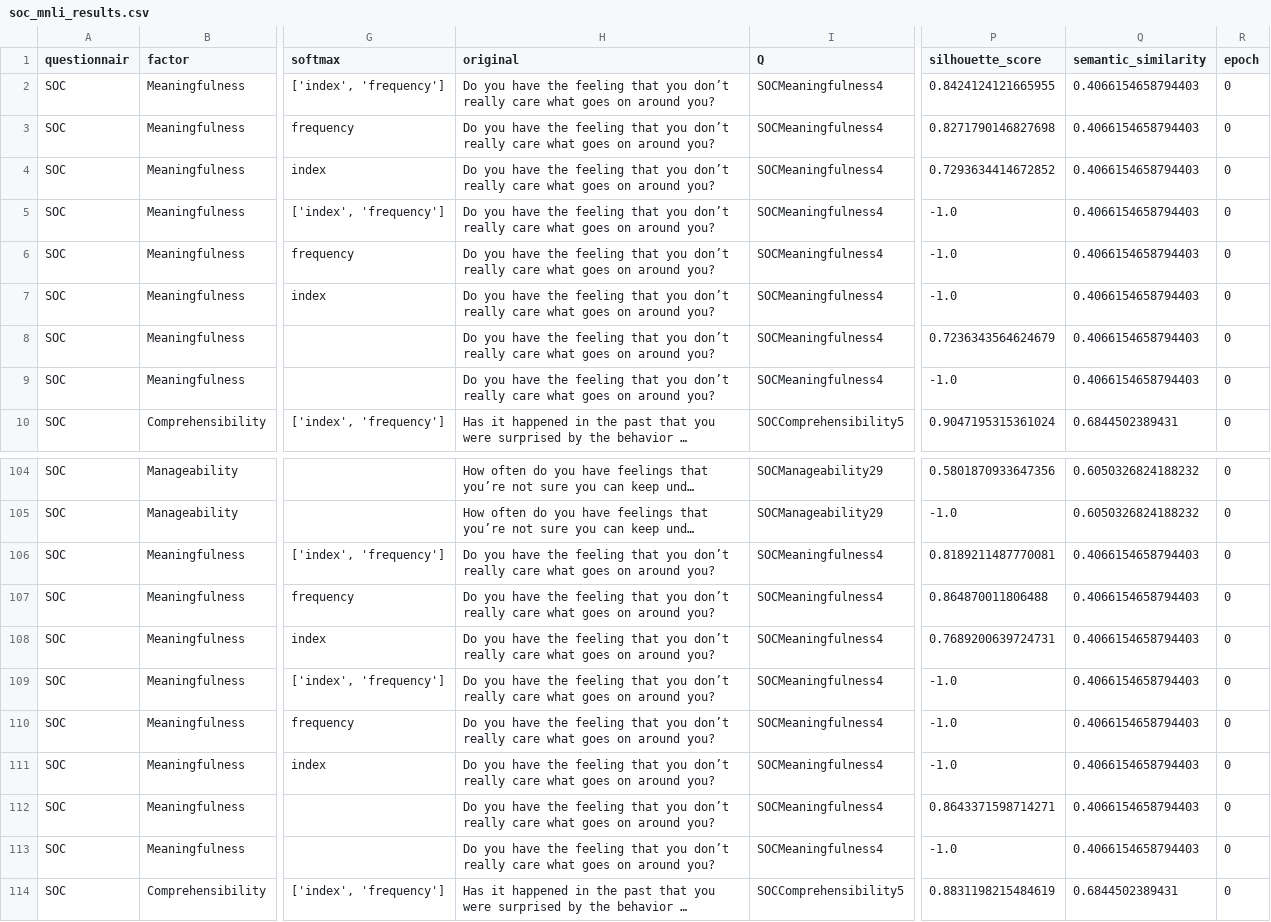
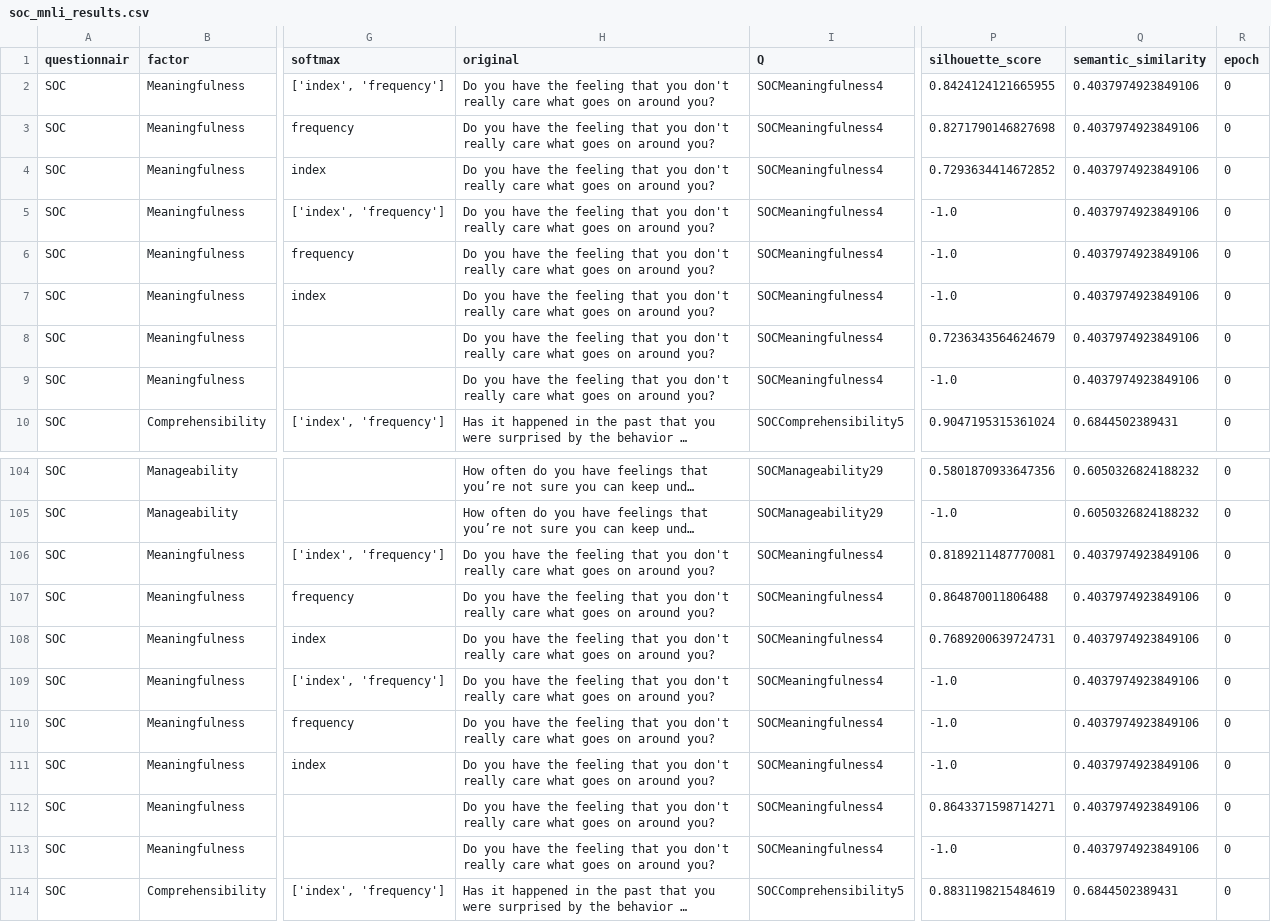
Before and after one commit to cnai-lab/qpsychometric, a CSV file: qpsychometric/mental_health/sense_of_coherence/validations/results/soc_mnli_results.csv, drawn as a sheet; only a part is shown, gaps mark what is left out; long unchanged cells end in …; the diff covers the shown part only; the diff names each change by its address in the sheet, - before the commit and + after, or states it on an @@ line.

```diff
--- a/qpsychometric/mental_health/sense_of_coherence/validations/results/soc_mnli_results.csv
+++ b/qpsychometric/mental_health/sense_of_coherence/validations/results/soc_mnli_results.csv
-H2:H9 (original): …that you don’t really care…
+H2:H9 (original): …that you don't really care…
-Q2:Q9 (semantic_similarity): 0.4066154658794403
+Q2:Q9 (semantic_similarity): 0.4037974923849106
-H106:H113 (original): …that you don’t really care…
+H106:H113 (original): …that you don't really care…
-Q106:Q113 (semantic_similarity): 0.4066154658794403
+Q106:Q113 (semantic_similarity): 0.4037974923849106
```
Also changed, not shown: 144 edited cells elsewhere in this file, qpsychometric/mental_health/generalized_anxiety_disorder/validations/results/gad_mnli_results.csv, qpsychometric/mental_health/patient_health_questionnaire/validations/results/linguistic_acceptability.csv, 9 other files.
